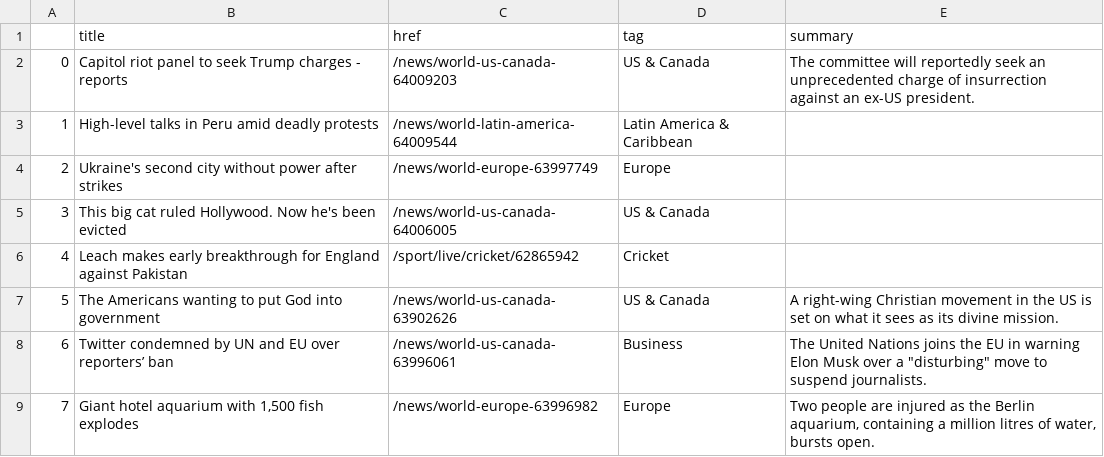
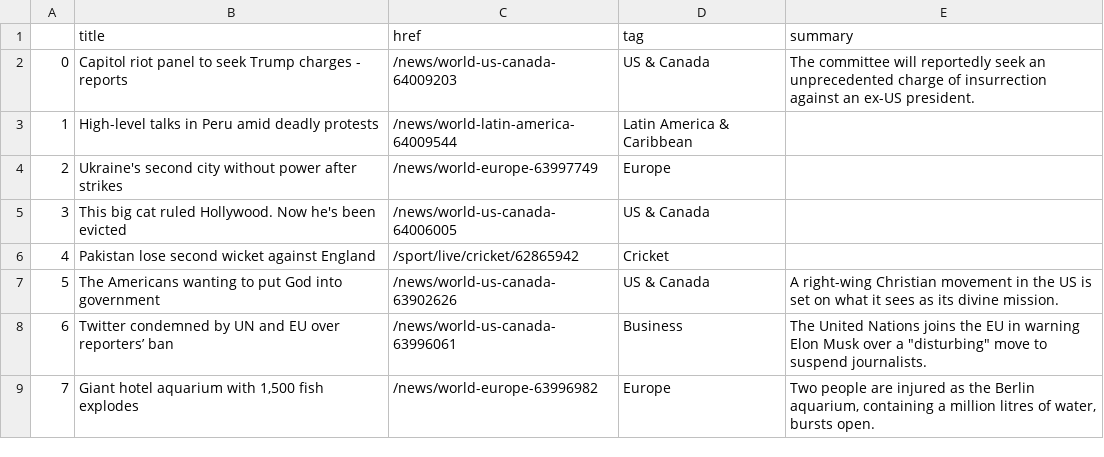
Before and after one commit to EMendy/Scraper_Info, a CSV file: bbc-headlines.csv, drawn as a sheet; only a part is shown.

```diff
--- a/bbc-headlines.csv
+++ b/bbc-headlines.csv
@@ -5,3 +5,3 @@
 3,This big cat ruled Hollywood. Now he's been evicted,/news/world-us-canada-64006005,US & Canada,
-4,Leach makes early breakthrough for England against Pakistan,/sport/live/cricket/62865942,Cricket,
+4,Pakistan lose second wicket against England,/sport/live/cricket/62865942,Cricket,
 5,The Americans wanting to put God into government,/news/world-us-canada-63902626,US & Canada,A right-wing Christian movement in the US is set on what it sees as its divine mission.
```
